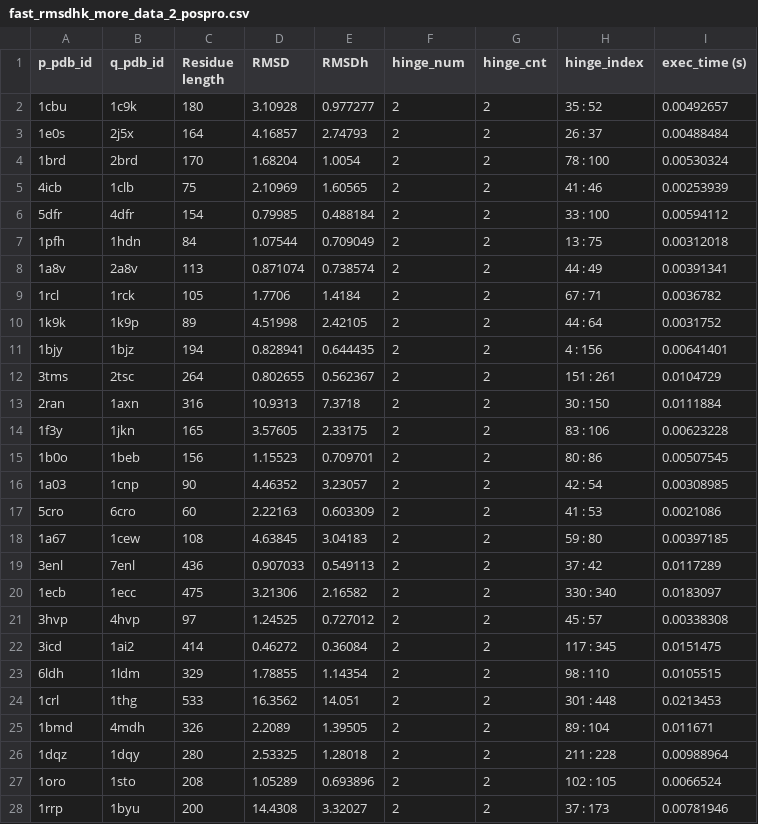
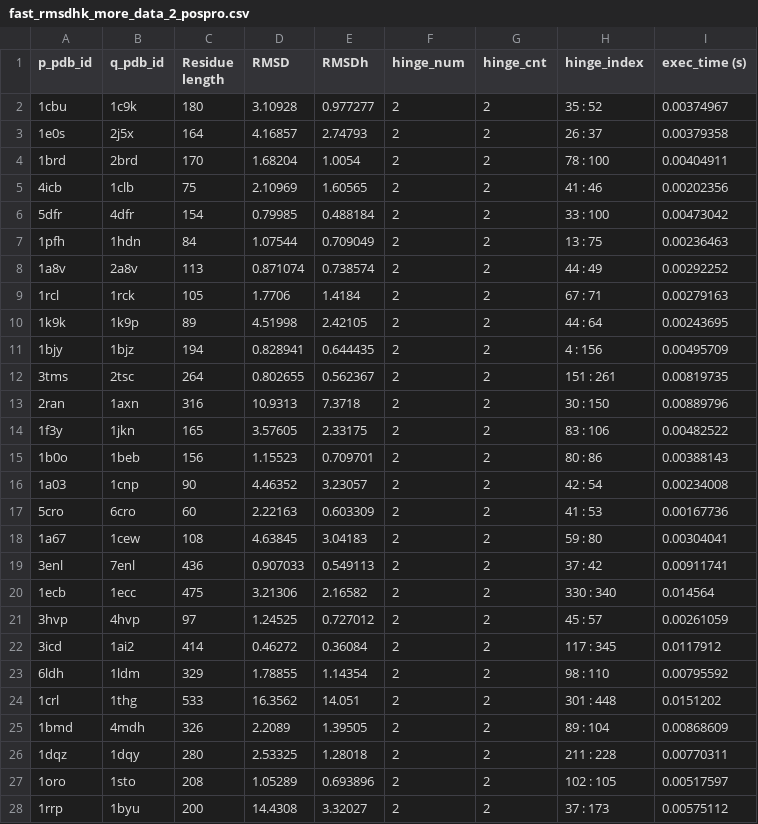
Before and after one commit to KoyanoBunsho/SHILO, a CSV file: src/rmsdh_result/fast_rmsdhk_more_data_2_pospro.csv, drawn as a sheet; only a part is shown; the diff covers the shown part only.

```diff
--- a/src/rmsdh_result/fast_rmsdhk_more_data_2_pospro.csv
+++ b/src/rmsdh_result/fast_rmsdhk_more_data_2_pospro.csv
@@ -1,28 +1,28 @@
 p_pdb_id,q_pdb_id,Residue length,RMSD,RMSDh,hinge_num,hinge_cnt,hinge_index,exec_time (s)
-1cbu,1c9k,180,3.10928,0.977277,2,2,35 : 52,0.00492657
-1e0s,2j5x,164,4.16857,2.74793,2,2,26 : 37,0.00488484
-1brd,2brd,170,1.68204,1.0054,2,2,78 : 100,0.00530324
-4icb,1clb,75,2.10969,1.60565,2,2,41 : 46,0.00253939
-5dfr,4dfr,154,0.79985,0.488184,2,2,33 : 100,0.00594112
-1pfh,1hdn,84,1.07544,0.709049,2,2,13 : 75,0.00312018
-1a8v,2a8v,113,0.871074,0.738574,2,2,44 : 49,0.00391341
-1rcl,1rck,105,1.7706,1.4184,2,2,67 : 71,0.0036782
-1k9k,1k9p,89,4.51998,2.42105,2,2,44 : 64,0.0031752
-1bjy,1bjz,194,0.828941,0.644435,2,2,4 : 156,0.00641401
-3tms,2tsc,264,0.802655,0.562367,2,2,151 : 261,0.0104729
-2ran,1axn,316,10.9313,7.3718,2,2,30 : 150,0.0111884
-1f3y,1jkn,165,3.57605,2.33175,2,2,83 : 106,0.00623228
-1b0o,1beb,156,1.15523,0.709701,2,2,80 : 86,0.00507545
-1a03,1cnp,90,4.46352,3.23057,2,2,42 : 54,0.00308985
-5cro,6cro,60,2.22163,0.603309,2,2,41 : 53,0.0021086
-1a67,1cew,108,4.63845,3.04183,2,2,59 : 80,0.00397185
-3enl,7enl,436,0.907033,0.549113,2,2,37 : 42,0.0117289
-1ecb,1ecc,475,3.21306,2.16582,2,2,330 : 340,0.0183097
-3hvp,4hvp,97,1.24525,0.727012,2,2,45 : 57,0.00338308
-3icd,1ai2,414,0.46272,0.36084,2,2,117 : 345,0.0151475
-6ldh,1ldm,329,1.78855,1.14354,2,2,98 : 110,0.0105515
-1crl,1thg,533,16.3562,14.051,2,2,301 : 448,0.0213453
-1bmd,4mdh,326,2.2089,1.39505,2,2,89 : 104,0.011671
-1dqz,1dqy,280,2.53325,1.28018,2,2,211 : 228,0.00988964
-1oro,1sto,208,1.05289,0.693896,2,2,102 : 105,0.0066524
-1rrp,1byu,200,14.4308,3.32027,2,2,37 : 173,0.00781946
+1cbu,1c9k,180,3.10928,0.977277,2,2,35 : 52,0.00374967
+1e0s,2j5x,164,4.16857,2.74793,2,2,26 : 37,0.00379358
+1brd,2brd,170,1.68204,1.0054,2,2,78 : 100,0.00404911
+4icb,1clb,75,2.10969,1.60565,2,2,41 : 46,0.00202356
+5dfr,4dfr,154,0.79985,0.488184,2,2,33 : 100,0.00473042
+1pfh,1hdn,84,1.07544,0.709049,2,2,13 : 75,0.00236463
+1a8v,2a8v,113,0.871074,0.738574,2,2,44 : 49,0.00292252
+1rcl,1rck,105,1.7706,1.4184,2,2,67 : 71,0.00279163
+1k9k,1k9p,89,4.51998,2.42105,2,2,44 : 64,0.00243695
+1bjy,1bjz,194,0.828941,0.644435,2,2,4 : 156,0.00495709
+3tms,2tsc,264,0.802655,0.562367,2,2,151 : 261,0.00819735
+2ran,1axn,316,10.9313,7.3718,2,2,30 : 150,0.00889796
+1f3y,1jkn,165,3.57605,2.33175,2,2,83 : 106,0.00482522
+1b0o,1beb,156,1.15523,0.709701,2,2,80 : 86,0.00388143
+1a03,1cnp,90,4.46352,3.23057,2,2,42 : 54,0.00234008
+5cro,6cro,60,2.22163,0.603309,2,2,41 : 53,0.00167736
+1a67,1cew,108,4.63845,3.04183,2,2,59 : 80,0.00304041
+3enl,7enl,436,0.907033,0.549113,2,2,37 : 42,0.00911741
+1ecb,1ecc,475,3.21306,2.16582,2,2,330 : 340,0.014564
+3hvp,4hvp,97,1.24525,0.727012,2,2,45 : 57,0.00261059
+3icd,1ai2,414,0.46272,0.36084,2,2,117 : 345,0.0117912
+6ldh,1ldm,329,1.78855,1.14354,2,2,98 : 110,0.00795592
+1crl,1thg,533,16.3562,14.051,2,2,301 : 448,0.0151202
+1bmd,4mdh,326,2.2089,1.39505,2,2,89 : 104,0.00868609
+1dqz,1dqy,280,2.53325,1.28018,2,2,211 : 228,0.00770311
+1oro,1sto,208,1.05289,0.693896,2,2,102 : 105,0.00517597
+1rrp,1byu,200,14.4308,3.32027,2,2,37 : 173,0.00575112
```
Also changed, not shown: 140 edited cells elsewhere in this file, src/rmsdh_result/fast_rmsdhk_more_data_2_pospro_loop.csv, src/rmsdh_result/fast_rmsdhk_more_data_3.csv, 33 other files.
